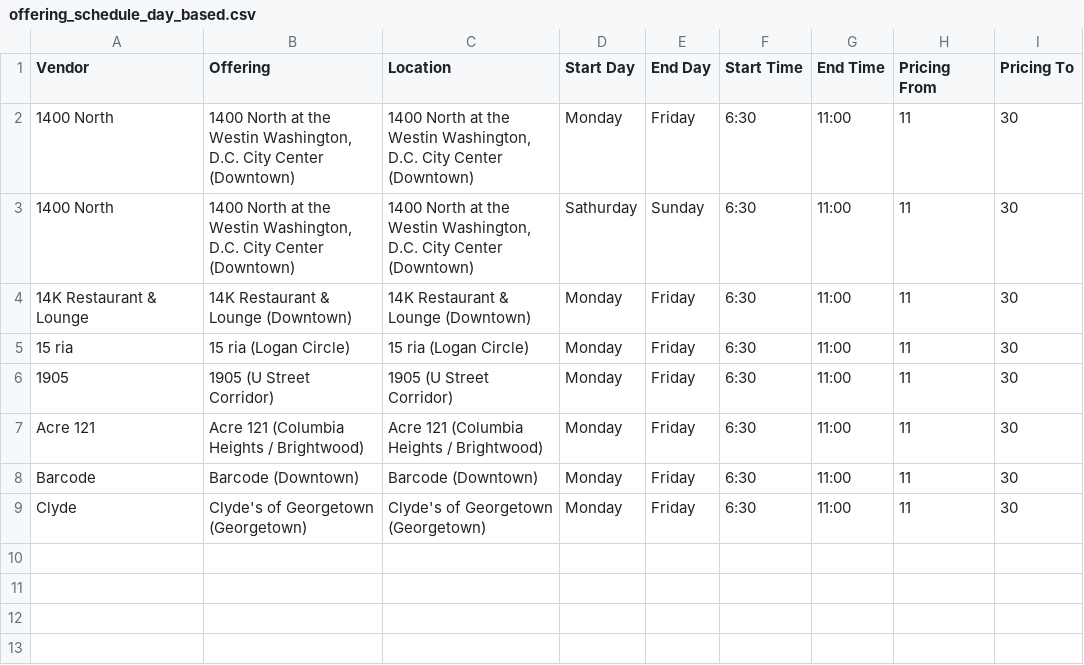
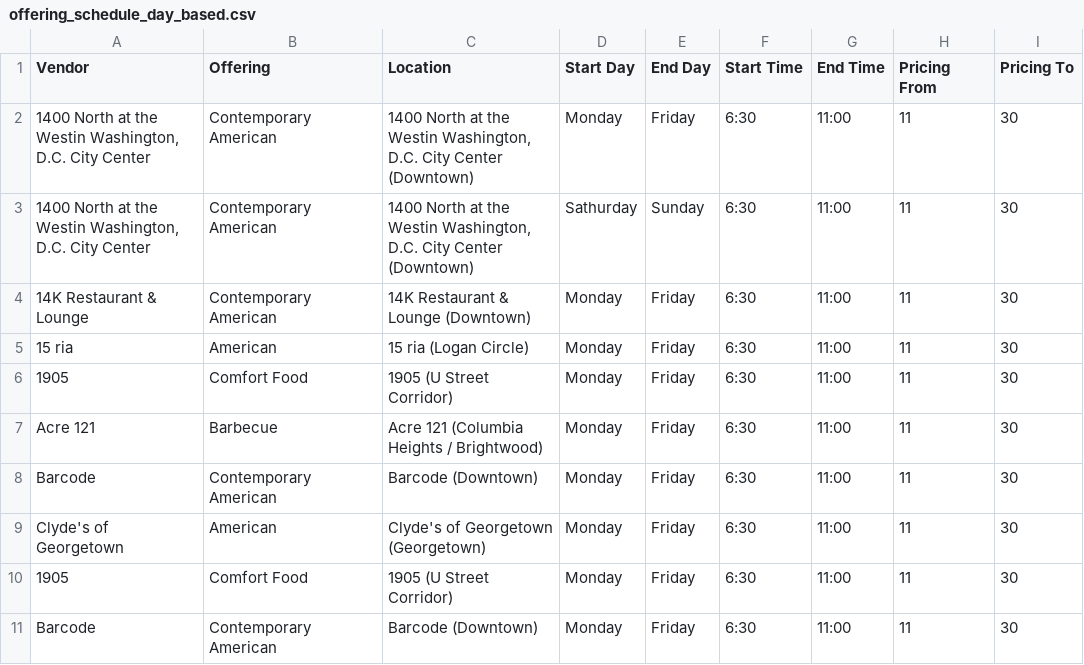
Before and after one commit to Didd/csv-repo, a CSV file: offering_schedule_day_based.csv, drawn as a sheet.

```diff
--- a/offering_schedule_day_based.csv
+++ b/offering_schedule_day_based.csv
@@ -1,9 +1,11 @@
 Vendor,Offering,Location,Start Day,End Day,Start Time,End Time,Pricing From,Pricing To
-1400 North,"1400 North at the Westin Washington, D.C. City Center (Downtown)","1400 North at the Westin Washington, D.C. City Center (Downtown)",Monday,Friday,6:30,11:00,11,30
-1400 North,"1400 North at the Westin Washington, D.C. City Center (Downtown)","1400 North at the Westin Washington, D.C. City Center (Downtown)",Sathurday,Sunday,6:30,11:00,11,30
-14K Restaurant & Lounge,14K Restaurant & Lounge (Downtown),14K Restaurant & Lounge (Downtown),Monday,Friday,6:30,11:00,11,30
-15 ria,15 ria (Logan Circle),15 ria (Logan Circle),Monday,Friday,6:30,11:00,11,30
-1905,1905 (U Street Corridor),1905 (U Street Corridor),Monday,Friday,6:30,11:00,11,30
-Acre 121,Acre 121 (Columbia Heights / Brightwood),Acre 121 (Columbia Heights / Brightwood),Monday,Friday,6:30,11:00,11,30
-Barcode,Barcode (Downtown),Barcode (Downtown),Monday,Friday,6:30,11:00,11,30
-Clyde,Clyde's of Georgetown (Georgetown),Clyde's of Georgetown (Georgetown),Monday,Friday,6:30,11:00,11,30
+"1400 North at the Westin Washington, D.C. City Center",Contemporary American,"1400 North at the Westin Washington, D.C. City Center (Downtown)",Monday,Friday,6:30,11:00,11,30
+"1400 North at the Westin Washington, D.C. City Center",Contemporary American,"1400 North at the Westin Washington, D.C. City Center (Downtown)",Sathurday,Sunday,6:30,11:00,11,30
+14K Restaurant & Lounge,Contemporary American,14K Restaurant & Lounge (Downtown),Monday,Friday,6:30,11:00,11,30
+15 ria,American,15 ria (Logan Circle),Monday,Friday,6:30,11:00,11,30
+1905,Comfort Food,1905 (U Street Corridor),Monday,Friday,6:30,11:00,11,30
+Acre 121,Barbecue,Acre 121 (Columbia Heights / Brightwood),Monday,Friday,6:30,11:00,11,30
+Barcode,Contemporary American,Barcode (Downtown),Monday,Friday,6:30,11:00,11,30
+Clyde's of Georgetown,American,Clyde's of Georgetown (Georgetown),Monday,Friday,6:30,11:00,11,30
+1905,Comfort Food,1905 (U Street Corridor),Monday,Friday,6:30,11:00,11,30
+Barcode,Contemporary American,Barcode (Downtown),Monday,Friday,6:30,11:00,11,30
```
Also changed, not shown: selection_candidates.csv, 1 other file.
